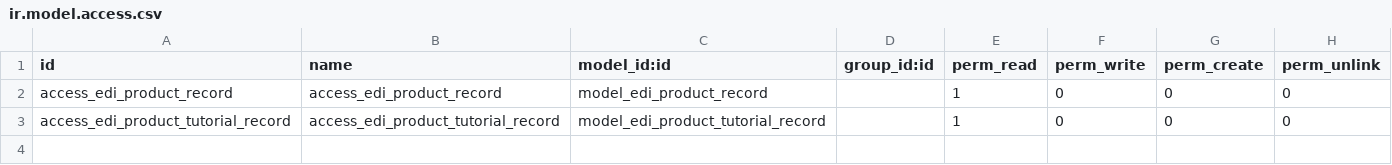
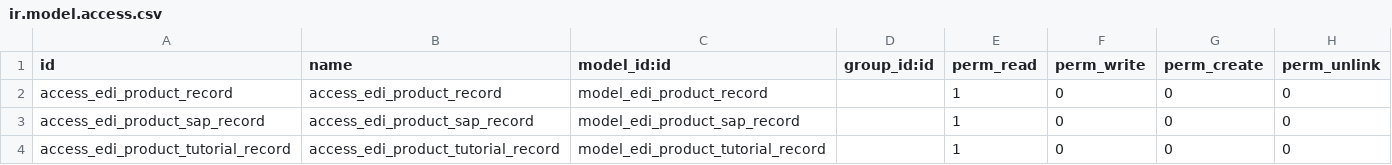
Before and after one commit to mcb30/odoo-edi, a CSV file: addons/edi_product/security/ir.model.access.csv, drawn as a sheet; the diff names each change by its address in the sheet, - before the commit and + after, or states it on an @@ line.

Commit message:
edi_product: Add basic support for SAP MATMAS01 IDoc
Add basic support for processing the SAP MATMAS01 (material master)
IDoc to create product records.  At present only the MATNR, MAKTX, and
EAN11 fields are parsed from the IDoc.

The IDoc syntax description file (matmas01.txt) is generated using SAP
transaction WE63.

Signed-off-by: Michael Brown <mbrown@fensystems.co.uk>

```diff
--- a/addons/edi_product/security/ir.model.access.csv
+++ b/addons/edi_product/security/ir.model.access.csv
+row 3: access_edi_product_sap_record | access_edi_product_sap_record | model_edi_product_sap_record |  | 1 | 0 | 0 | 0
```
Also changed, not shown: 7 other files.
